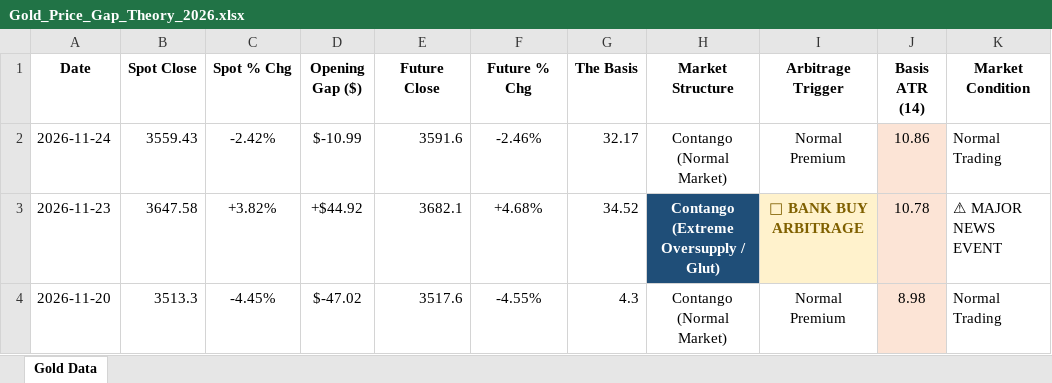
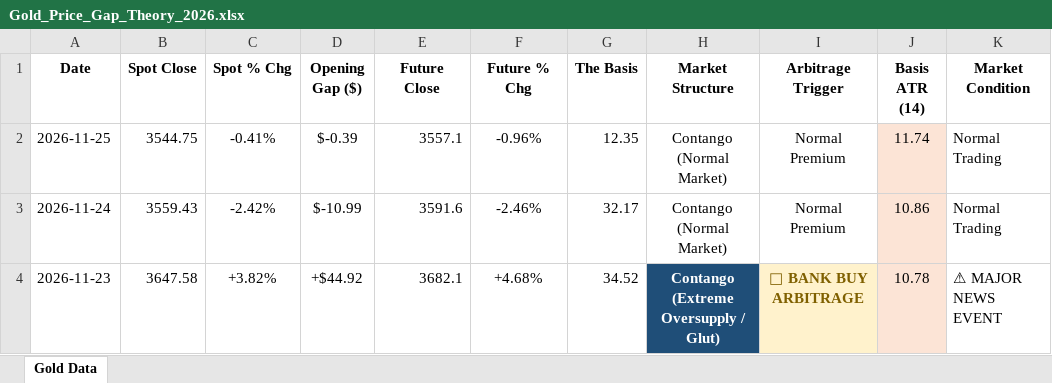
Before and after one commit to Jamesssurfer/SpotVsFutureGold, an Excel workbook: Gold_Price_Gap_Theory_2026.xlsx, sheet Gold Data, drawn as a sheet; only a part is shown; the shorter side is filled out with more unchanged rows; values as stored, in another font and other column widths than the file's, no borders; the diff names each change by its address in the sheet, - before the commit and + after, or states it on an @@ line.

Commit message:
Automated Web Log Sync: 2026-11-27 10:08

```diff
--- a/Gold_Price_Gap_Theory_2026.xlsx (sheet Gold Data)
+++ b/Gold_Price_Gap_Theory_2026.xlsx (sheet Gold Data)
+row 2: 2026-11-25 | 3544.75 | -0.41% | $-0.39 | 3557.1 | -0.96% | 12.35 | Contango (Normal Market) | Normal Premium | 11.74 | Normal Trading
```
